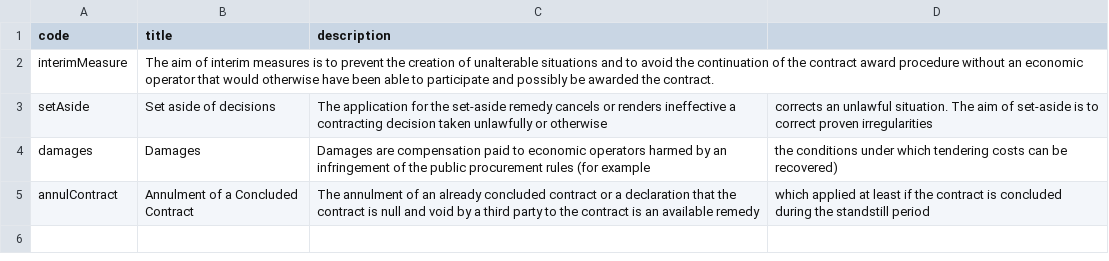
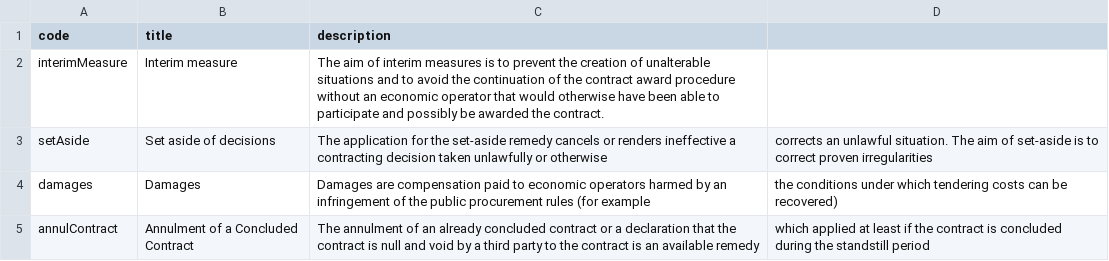
Before and after one commit to eOCDS-Extensions/eOCDS-reviewProcedures, a CSV file: codelists/requestedActionTypes.csv, drawn as a sheet.

Commit message:
Update requestedActionTypes.csv

```diff
--- a/codelists/requestedActionTypes.csv
+++ b/codelists/requestedActionTypes.csv
@@ -1,3 +1,3 @@
 code,title,description
-interimMeasure,The aim of interim measures is to prevent the creation of unalterable situations and to avoid the continuation of the contract award procedure without an economic operator that would otherwise have been able to participate and possibly be awarded the contract.
+interimMeasure, Interim measure, The aim of interim measures is to prevent the creation of unalterable situations and to avoid the continuation of the contract award procedure without an economic operator that would otherwise have been able to participate and possibly be awarded the contract.
 setAside,Set aside of decisions,The application for the set-aside remedy cancels or renders ineffective a contracting decision taken unlawfully or otherwise, corrects an unlawful situation. The aim of set-aside is to correct proven irregularities
```
